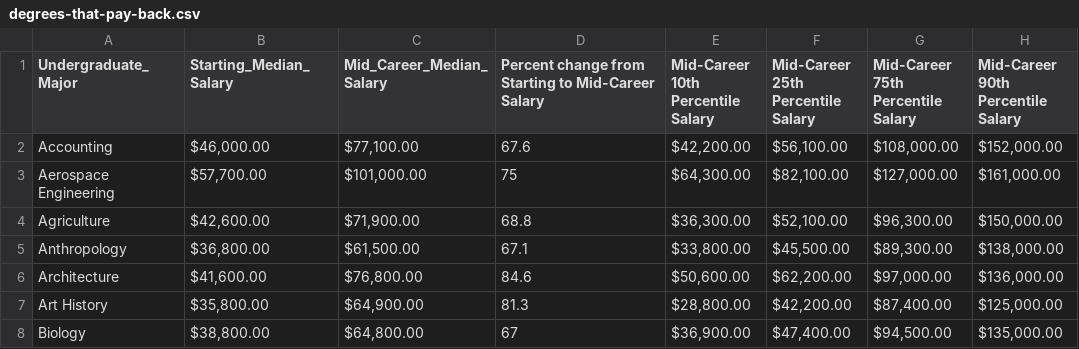
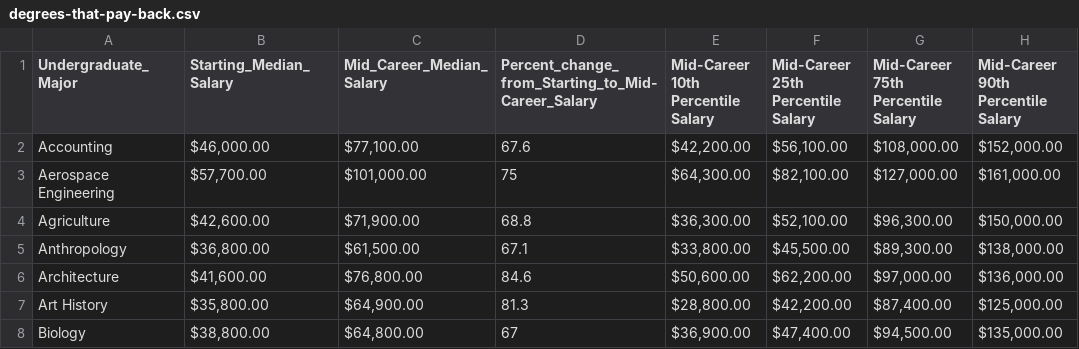
Before and after one commit to AlexandersWrld/datavisualization-IS219, a CSV file: public/degrees-that-pay-back.csv, drawn as a sheet; only a part is shown.

```diff
--- a/public/degrees-that-pay-back.csv
+++ b/public/degrees-that-pay-back.csv
@@ -1,2 +1,2 @@
-Undergraduate_Major,Starting_Median_Salary,Mid_Career_Median_Salary,Percent change from Starting to Mid-Career Salary,Mid-Career 10th Percentile Salary,Mid-Career 25th Percentile Salary,Mid-Career 75th Percentile Salary,Mid-Career 90th Percentile Salary
+Undergraduate_Major,Starting_Median_Salary,Mid_Career_Median_Salary,Percent_change_from_Starting_to_Mid-Career_Salary,Mid-Career 10th Percentile Salary,Mid-Career 25th Percentile Salary,Mid-Career 75th Percentile Salary,Mid-Career 90th Percentile Salary
 Accounting,"$46,000.00","$77,100.00",67.6,"$42,200.00","$56,100.00","$108,000.00","$152,000.00"
```
Also changed, not shown: 3 other files.
